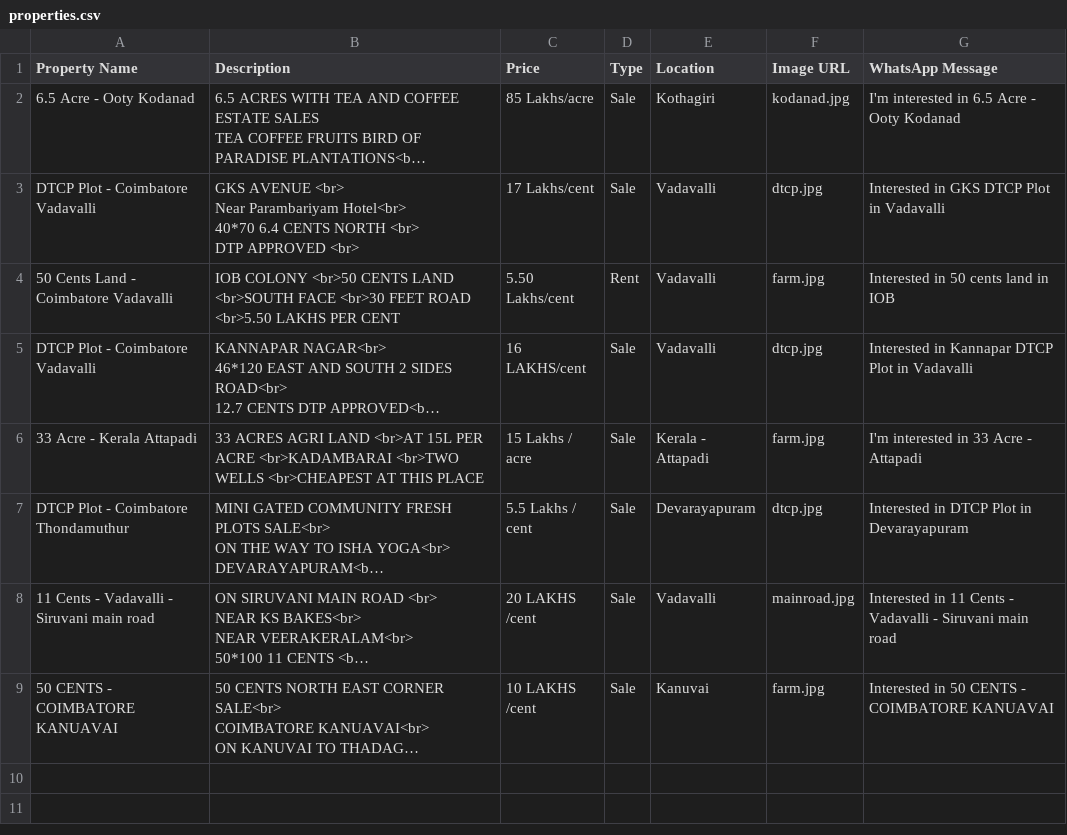
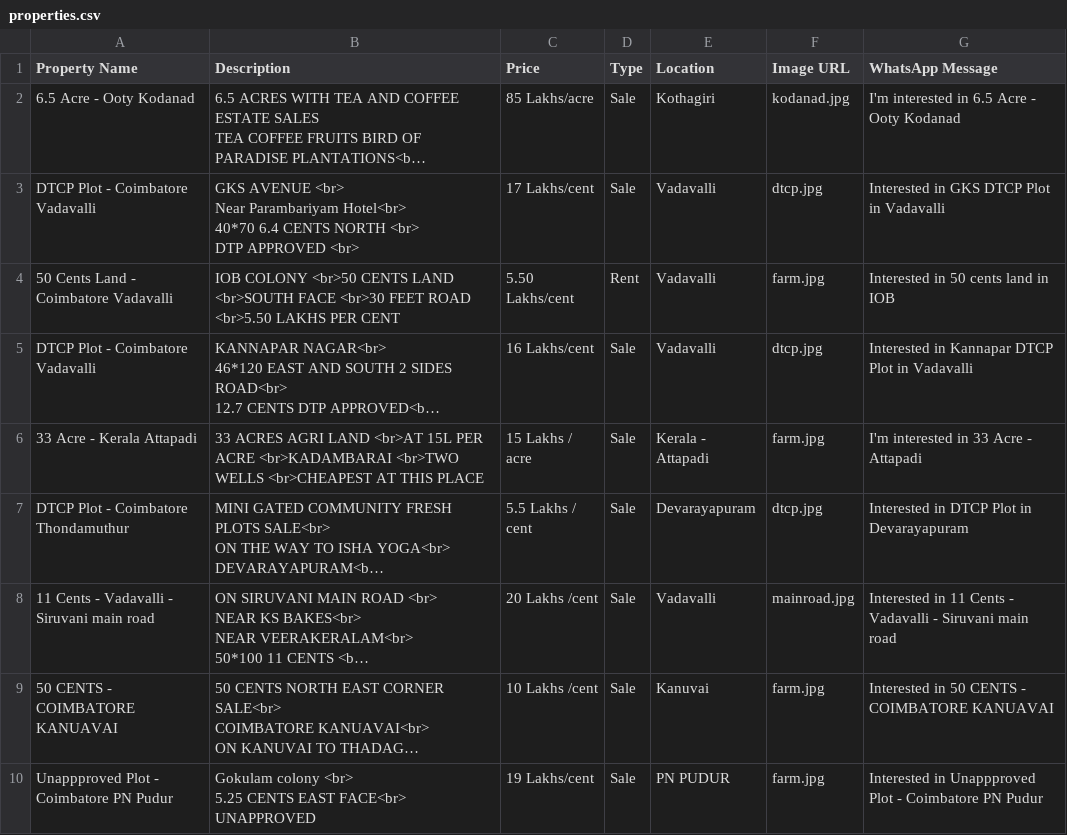
Before and after one commit to krishvadre/namaoor-site, a CSV file: properties.csv, drawn as a sheet; long unchanged cells end in …; ↵ is a line break in a cell; the diff names each change by its address in the sheet, - before the commit and + after, or states it on an @@ line.

Commit message:
Add files via upload

```diff
--- a/properties.csv
+++ b/properties.csv
-C5 (Price): 16 LAKHS/cent
+C5 (Price): 16 Lakhs/cent
-C8 (Price): 20 LAKHS /cent
+C8 (Price): 20 Lakhs /cent
-C9 (Price): 10 LAKHS /cent
+C9 (Price): 10 Lakhs /cent
+row 10: Unappproved Plot - Coimbatore PN Pudur | Gokulam colony <br> ↵ 5.25 CENTS EAST FACE<br> ↵ UNAPPROVED | 19 Lakhs/cent | Sale | PN PUDUR | farm.jpg | Interested in Unappproved Plot - Coimbatore PN Pudur
```
